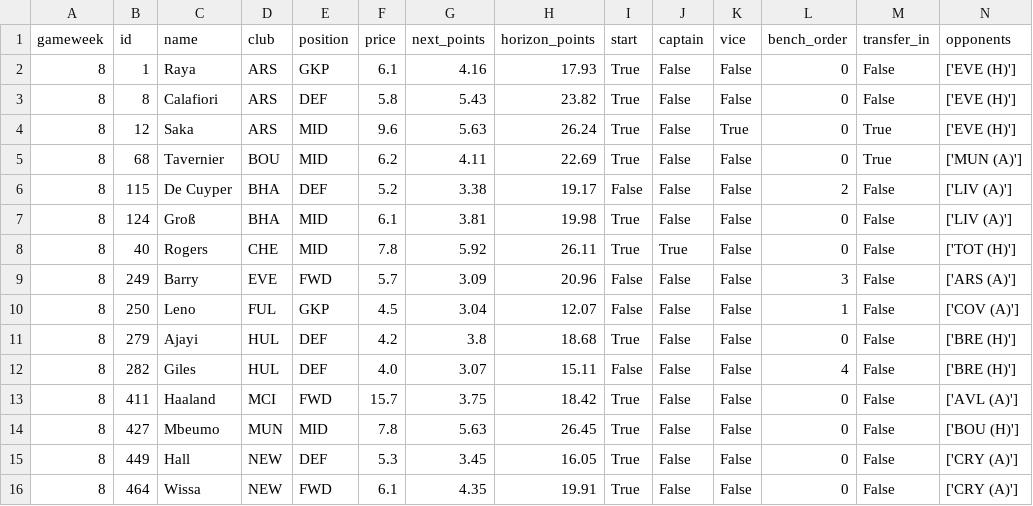
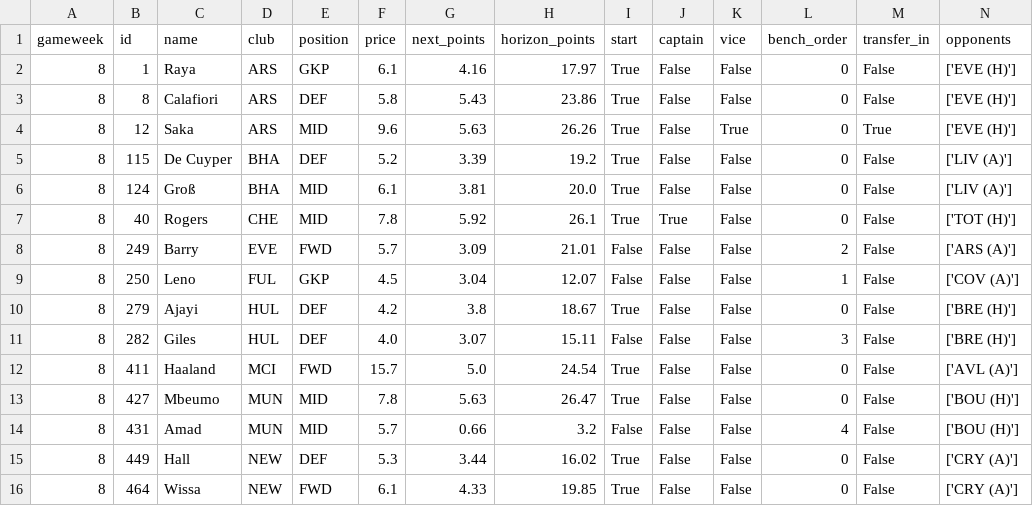
Before and after one commit to Punit-7/pl-analytics, a CSV file: modelling/reports/fpl_squad.csv, drawn as a sheet.

```diff
--- a/modelling/reports/fpl_squad.csv
+++ b/modelling/reports/fpl_squad.csv
@@ -1,16 +1,16 @@
 gameweek,id,name,club,position,price,next_points,horizon_points,start,captain,vice,bench_order,transfer_in,opponents
-8,1,Raya,ARS,GKP,6.1,4.16,17.93,True,False,False,0,False,['EVE (H)']
-8,8,Calafiori,ARS,DEF,5.8,5.43,23.82,True,False,False,0,False,['EVE (H)']
-8,12,Saka,ARS,MID,9.6,5.63,26.24,True,False,True,0,True,['EVE (H)']
-8,68,Tavernier,BOU,MID,6.2,4.11,22.69,True,False,False,0,True,['MUN (A)']
-8,115,De Cuyper,BHA,DEF,5.2,3.38,19.17,False,False,False,2,False,['LIV (A)']
-8,124,Groß,BHA,MID,6.1,3.81,19.98,True,False,False,0,False,['LIV (A)']
-8,40,Rogers,CHE,MID,7.8,5.92,26.11,True,True,False,0,False,['TOT (H)']
-8,249,Barry,EVE,FWD,5.7,3.09,20.96,False,False,False,3,False,['ARS (A)']
+8,1,Raya,ARS,GKP,6.1,4.16,17.97,True,False,False,0,False,['EVE (H)']
+8,8,Calafiori,ARS,DEF,5.8,5.43,23.86,True,False,False,0,False,['EVE (H)']
+8,12,Saka,ARS,MID,9.6,5.63,26.26,True,False,True,0,True,['EVE (H)']
+8,115,De Cuyper,BHA,DEF,5.2,3.39,19.2,True,False,False,0,False,['LIV (A)']
+8,124,Groß,BHA,MID,6.1,3.81,20.0,True,False,False,0,False,['LIV (A)']
+8,40,Rogers,CHE,MID,7.8,5.92,26.1,True,True,False,0,False,['TOT (H)']
+8,249,Barry,EVE,FWD,5.7,3.09,21.01,False,False,False,2,False,['ARS (A)']
 8,250,Leno,FUL,GKP,4.5,3.04,12.07,False,False,False,1,False,['COV (A)']
-8,279,Ajayi,HUL,DEF,4.2,3.8,18.68,True,False,False,0,False,['BRE (H)']
-8,282,Giles,HUL,DEF,4.0,3.07,15.11,False,False,False,4,False,['BRE (H)']
-8,411,Haaland,MCI,FWD,15.7,3.75,18.42,True,False,False,0,False,['AVL (A)']
-8,427,Mbeumo,MUN,MID,7.8,5.63,26.45,True,False,False,0,False,['BOU (H)']
-8,449,Hall,NEW,DEF,5.3,3.45,16.05,True,False,False,0,False,['CRY (A)']
-8,464,Wissa,NEW,FWD,6.1,4.35,19.91,True,False,False,0,False,['CRY (A)']
+8,279,Ajayi,HUL,DEF,4.2,3.8,18.67,True,False,False,0,False,['BRE (H)']
+8,282,Giles,HUL,DEF,4.0,3.07,15.11,False,False,False,3,False,['BRE (H)']
+8,411,Haaland,MCI,FWD,15.7,5.0,24.54,True,False,False,0,False,['AVL (A)']
+8,427,Mbeumo,MUN,MID,7.8,5.63,26.47,True,False,False,0,False,['BOU (H)']
+8,431,Amad,MUN,MID,5.7,0.66,3.2,False,False,False,4,False,['BOU (H)']
+8,449,Hall,NEW,DEF,5.3,3.44,16.02,True,False,False,0,False,['CRY (A)']
+8,464,Wissa,NEW,FWD,6.1,4.33,19.85,True,False,False,0,False,['CRY (A)']
```
Also changed, not shown: 6 other files.
